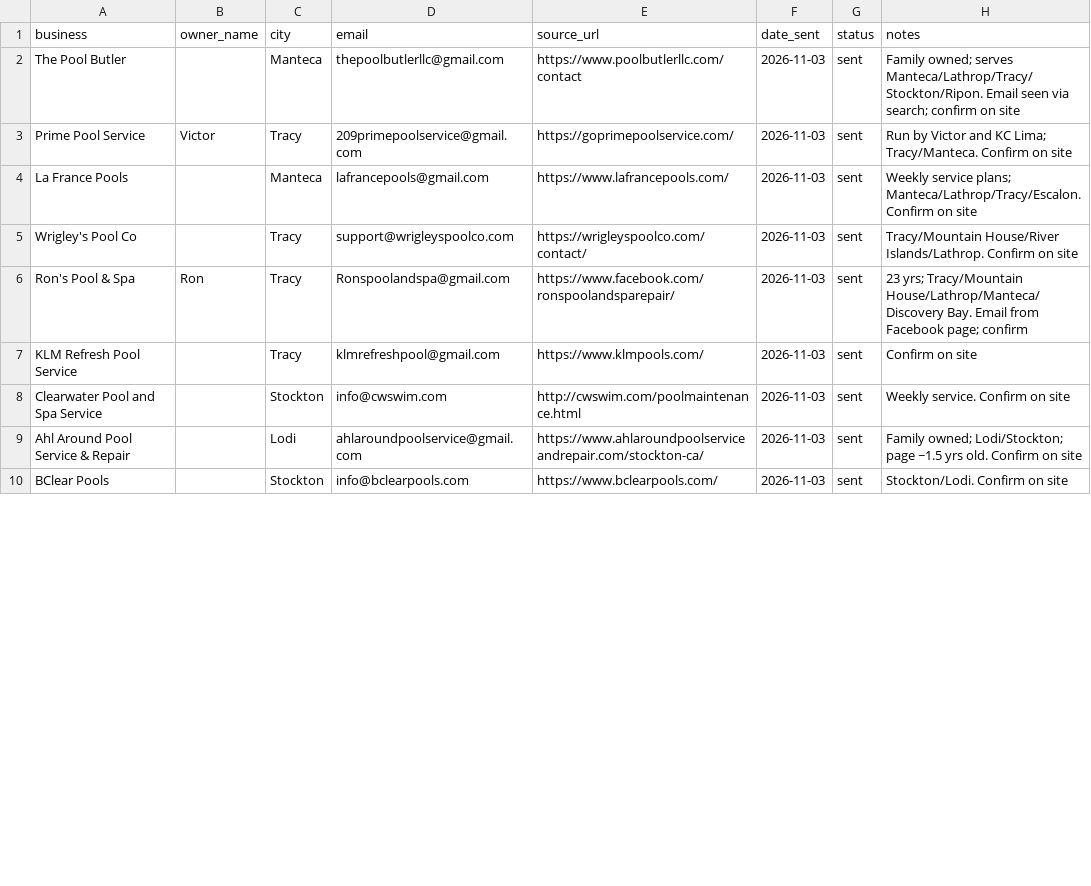
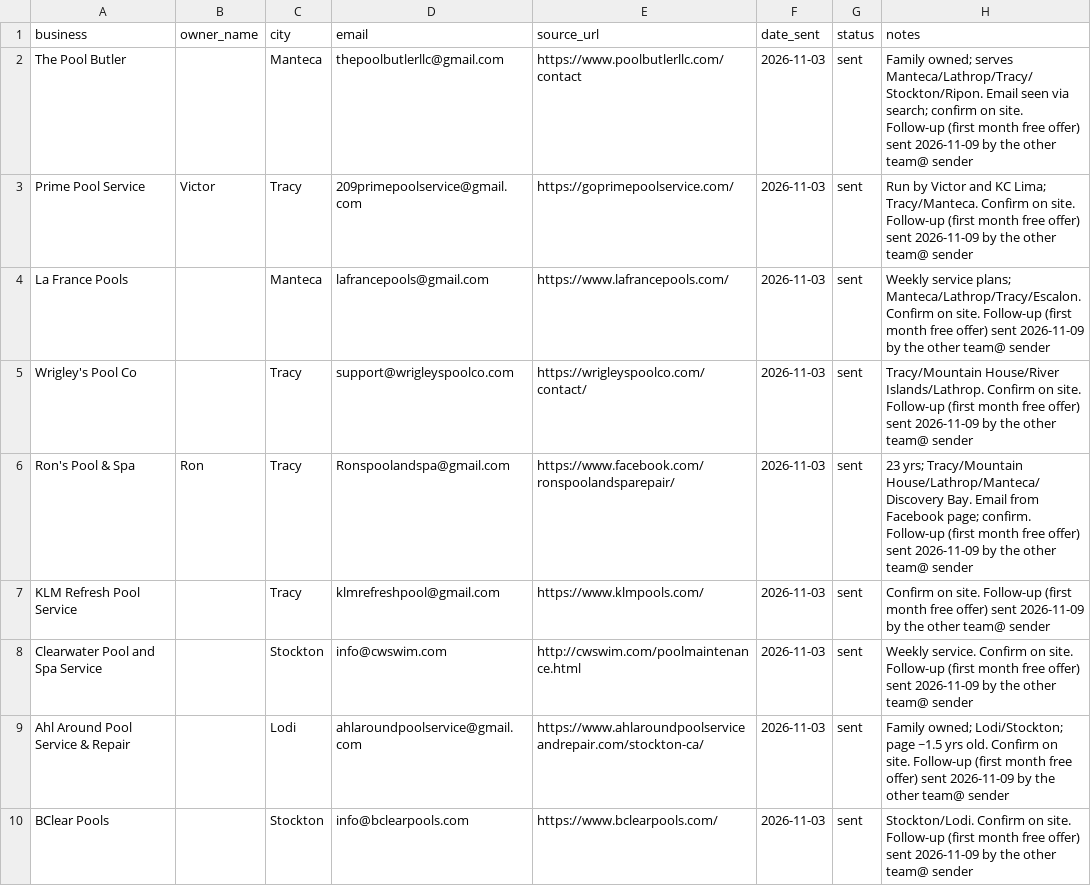
Before and after one commit to movvaraghuk-cyber/poolops-demo-cld-built, a CSV file: outreach-tracker.csv, drawn as a sheet; only a part is shown; the diff covers the shown part only.

```diff
--- a/outreach-tracker.csv
+++ b/outreach-tracker.csv
@@ -1,10 +1,10 @@
 business,owner_name,city,email,source_url,date_sent,status,notes
-The Pool Butler,,Manteca,thepoolbutlerllc@gmail.com,https://www.poolbutlerllc.com/contact,2026-11-03,sent,Family owned; serves Manteca/Lathrop/Tracy/Stockton/Ripon. Email seen via search; confirm on site
-Prime Pool Service,Victor,Tracy,209primepoolservice@gmail.com,https://goprimepoolservice.com/,2026-11-03,sent,Run by Victor and KC Lima; Tracy/Manteca. Confirm on site
-La France Pools,,Manteca,lafrancepools@gmail.com,https://www.lafrancepools.com/,2026-11-03,sent,Weekly service plans; Manteca/Lathrop/Tracy/Escalon. Confirm on site
-Wrigley's Pool Co,,Tracy,support@wrigleyspoolco.com,https://wrigleyspoolco.com/contact/,2026-11-03,sent,Tracy/Mountain House/River Islands/Lathrop. Confirm on site
-Ron's Pool & Spa,Ron,Tracy,Ronspoolandspa@gmail.com,https://www.facebook.com/ronspoolandsparepair/,2026-11-03,sent,23 yrs; Tracy/Mountain House/Lathrop/Manteca/Discovery Bay. Email from Facebook page; confirm
-KLM Refresh Pool Service,,Tracy,klmrefreshpool@gmail.com,https://www.klmpools.com/,2026-11-03,sent,Confirm on site
-Clearwater Pool and Spa Service,,Stockton,info@cwswim.com,http://cwswim.com/poolmaintenance.html,2026-11-03,sent,Weekly service. Confirm on site
-Ahl Around Pool Service & Repair,,Lodi,ahlaroundpoolservice@gmail.com,https://www.ahlaroundpoolserviceandrepair.com/stockton-ca/,2026-11-03,sent,Family owned; Lodi/Stockton; page ~1.5 yrs old. Confirm on site
-BClear Pools,,Stockton,info@bclearpools.com,https://www.bclearpools.com/,2026-11-03,sent,Stockton/Lodi. Confirm on site
+The Pool Butler,,Manteca,thepoolbutlerllc@gmail.com,https://www.poolbutlerllc.com/contact,2026-11-03,sent,Family owned; serves Manteca/Lathrop/Tracy/Stockton/Ripon. Email seen via search; confirm on site. Follow-up (first month free offer) sent 2026-11-09 by the other team@ sender
+Prime Pool Service,Victor,Tracy,209primepoolservice@gmail.com,https://goprimepoolservice.com/,2026-11-03,sent,Run by Victor and KC Lima; Tracy/Manteca. Confirm on site. Follow-up (first month free offer) sent 2026-11-09 by the other team@ sender
+La France Pools,,Manteca,lafrancepools@gmail.com,https://www.lafrancepools.com/,2026-11-03,sent,Weekly service plans; Manteca/Lathrop/Tracy/Escalon. Confirm on site. Follow-up (first month free offer) sent 2026-11-09 by the other team@ sender
+Wrigley's Pool Co,,Tracy,support@wrigleyspoolco.com,https://wrigleyspoolco.com/contact/,2026-11-03,sent,Tracy/Mountain House/River Islands/Lathrop. Confirm on site. Follow-up (first month free offer) sent 2026-11-09 by the other team@ sender
+Ron's Pool & Spa,Ron,Tracy,Ronspoolandspa@gmail.com,https://www.facebook.com/ronspoolandsparepair/,2026-11-03,sent,23 yrs; Tracy/Mountain House/Lathrop/Manteca/Discovery Bay. Email from Facebook page; confirm. Follow-up (first month free offer) sent 2026-11-09 by the other team@ sender
+KLM Refresh Pool Service,,Tracy,klmrefreshpool@gmail.com,https://www.klmpools.com/,2026-11-03,sent,Confirm on site. Follow-up (first month free offer) sent 2026-11-09 by the other team@ sender
+Clearwater Pool and Spa Service,,Stockton,info@cwswim.com,http://cwswim.com/poolmaintenance.html,2026-11-03,sent,Weekly service. Confirm on site. Follow-up (first month free offer) sent 2026-11-09 by the other team@ sender
+Ahl Around Pool Service & Repair,,Lodi,ahlaroundpoolservice@gmail.com,https://www.ahlaroundpoolserviceandrepair.com/stockton-ca/,2026-11-03,sent,Family owned; Lodi/Stockton; page ~1.5 yrs old. Confirm on site. Follow-up (first month free offer) sent 2026-11-09 by the other team@ sender
+BClear Pools,,Stockton,info@bclearpools.com,https://www.bclearpools.com/,2026-11-03,sent,Stockton/Lodi. Confirm on site. Follow-up (first month free offer) sent 2026-11-09 by the other team@ sender
```
Also changed, not shown: 4 edited cells elsewhere in this file.
